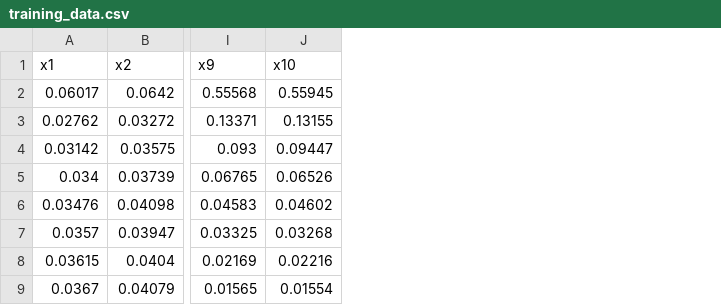
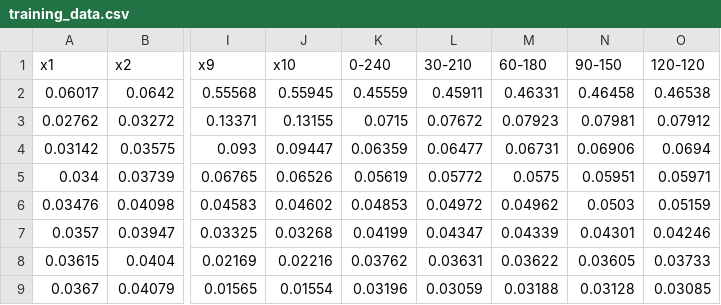
Before and after one commit to X-Y-Zhou/VAE-CME, a CSV file: Bursty/Control_rate_Inference/Control_tau_fixed_otherrand/data/training_data.csv, drawn as a sheet; only a part is shown, gaps mark what is left out; the diff names each change by its address in the sheet, - before the commit and + after, or states it on an @@ line.

```diff
--- a/Bursty/Control_rate_Inference/Control_tau_fixed_otherrand/data/training_data.csv
+++ b/Bursty/Control_rate_Inference/Control_tau_fixed_otherrand/data/training_data.csv
+column K (0-240), rows 2-9: 0.45559 | 0.0715 | 0.06359 | 0.05619 | 0.04853 | 0.04199 | 0.03762 | 0.03196
+column L (30-210), rows 2-9: 0.45911 | 0.07672 | 0.06477 | 0.05772 | 0.04972 | 0.04347 | 0.03631 | 0.03059
+column M (60-180), rows 2-9: 0.46331 | 0.07923 | 0.06731 | 0.0575 | 0.04962 | 0.04339 | 0.03622 | 0.03188
+column N (90-150), rows 2-9: 0.46458 | 0.07981 | 0.06906 | 0.05951 | 0.0503 | 0.04301 | 0.03605 | 0.03128
+column O (120-120), rows 2-9: 0.46538 | 0.07912 | 0.0694 | 0.05971 | 0.05159 | 0.04246 | 0.03733 | 0.03085
```
Also changed, not shown: 17 other files.
